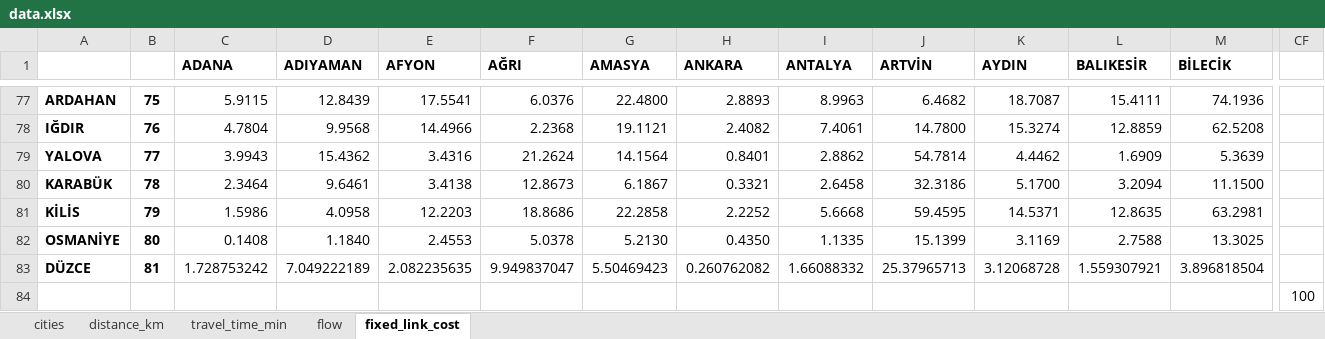
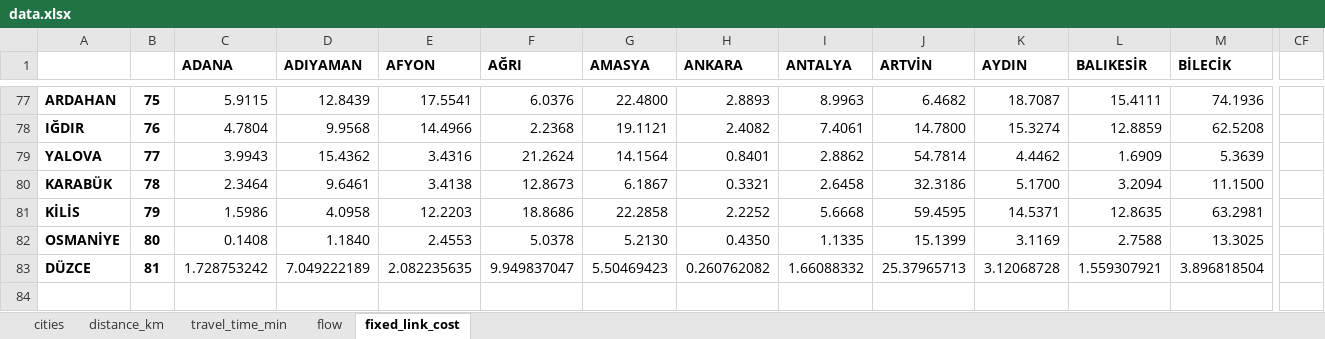
Before and after one commit to fjzs/turkey_network, an Excel workbook: data/data.xlsx, sheet fixed_link_cost, drawn as a sheet; only a part is shown, gaps mark what is left out; values as stored, in another font and other column widths than the file's, no borders; rows hold the shown columns only; the diff names each change by its address in the sheet, - before the commit and + after, or states it on an @@ line.

```diff
--- a/data/data.xlsx (sheet fixed_link_cost)
+++ b/data/data.xlsx (sheet fixed_link_cost)
-row 84:  |  |  |  |  |  |  |  |  |  |  |  |  | 100
```
Also changed, not shown: 4 other files.
